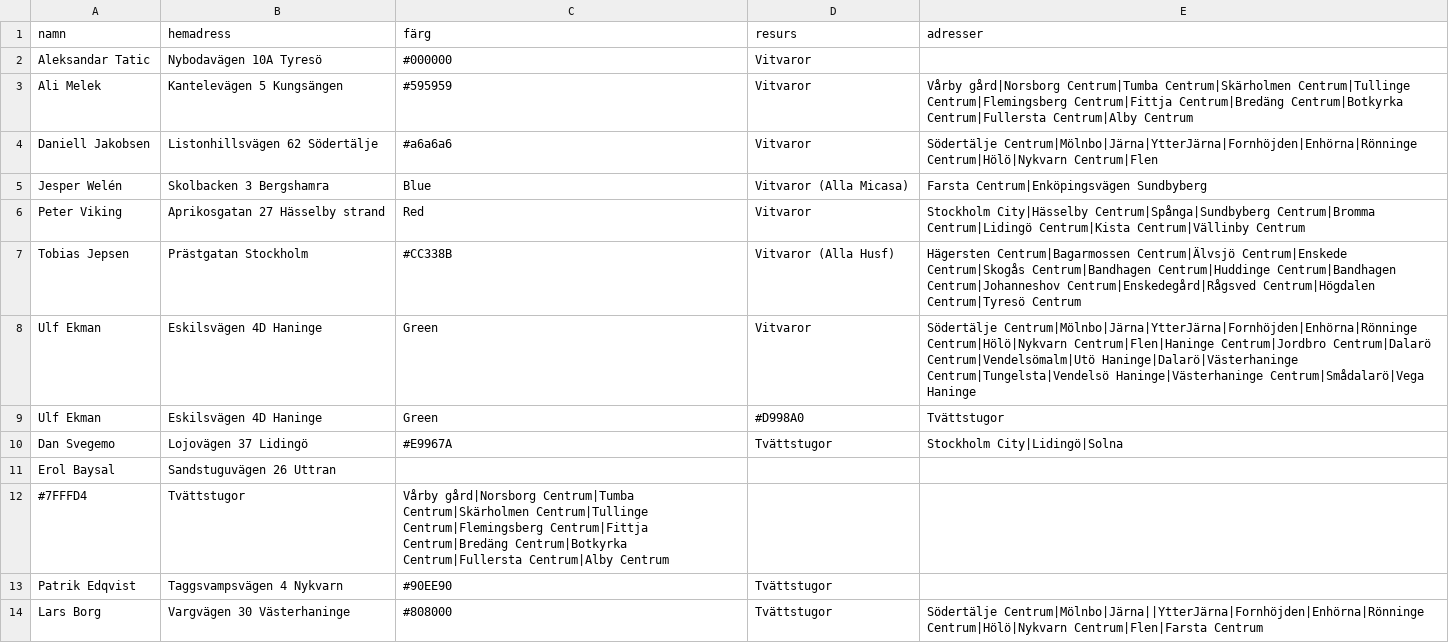
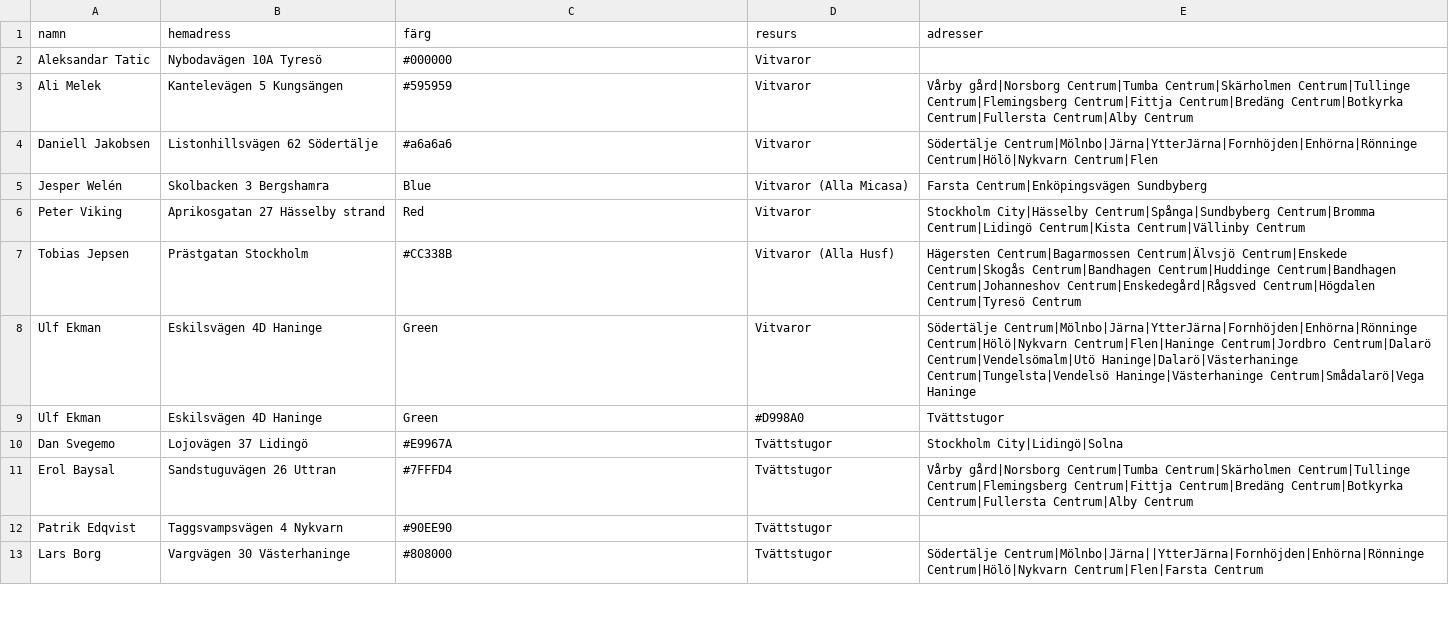
Before and after one commit to Perkanboy/Teknikerlista, a CSV file: list.csv, drawn as a sheet; only a part is shown; the diff names each change by its address in the sheet, - before the commit and + after, or states it on an @@ line.

Commit message:
Update list.csv

```diff
--- a/list.csv
+++ b/list.csv
-C11 (färg): (empty)
+C11 (färg): #7FFFD4
-D11 (resurs): (empty)
+D11 (resurs): Tvättstugor
-E11 (adresser): (empty)
+E11 (adresser): Vårby gård|Norsborg Centrum|Tumba Centrum|Skärholmen Centrum|Tullinge Centrum|Flemingsberg Centrum|Fittja Centrum|Bredäng Centrum|Botkyrka Centrum|Fullersta Centrum|Alby Centrum
-row 12: #7FFFD4 | Tvättstugor | Vårby gård|Norsborg Centrum|Tumba Centrum|Skärholmen Centrum|Tullinge Centrum|Flemingsberg Centrum|Fittja Centrum|Bredäng Centrum|Botkyrka Centrum|Fullersta Centrum|Alby Centrum
```
